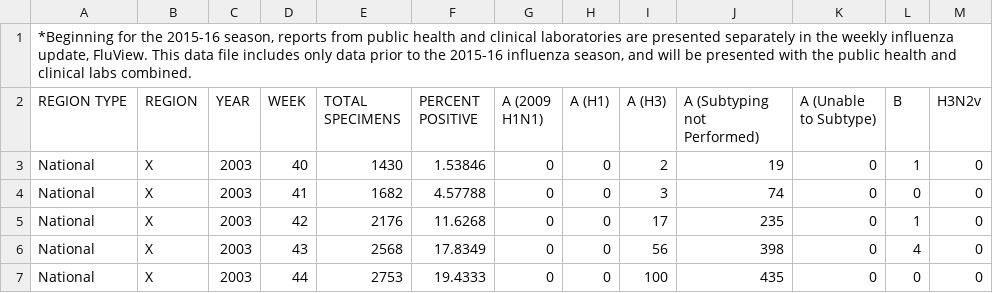
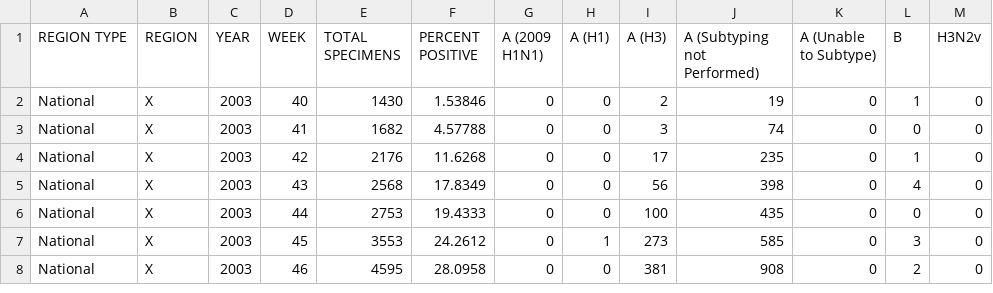
Before and after one commit to shreyaj1212/Influenza-Trends, a CSV file: CDCDat/prior_to_2015_16.csv (was CDCDat/WHO_NREVSS_Combined_prior_to_2015_16.csv), drawn as a sheet; only a part is shown; the shorter side is filled out with more unchanged rows; the diff names each change by its address in the sheet, - before the commit and + after, or states it on an @@ line.

```diff
--- a/CDCDat/WHO_NREVSS_Combined_prior_to_2015_16.csv
+++ b/CDCDat/prior_to_2015_16.csv
-row 1: *Beginning for the 2015-16 season, reports from public health and clinical laboratories are presented separately in the weekly influenza update, FluView. This data file includes only data prior to the 2015-16 influenza season, and will be presented with the public health and clinical labs combined.
```
Also changed, not shown: CDCDat/Clinical_Labs.csv, 23 other files.
